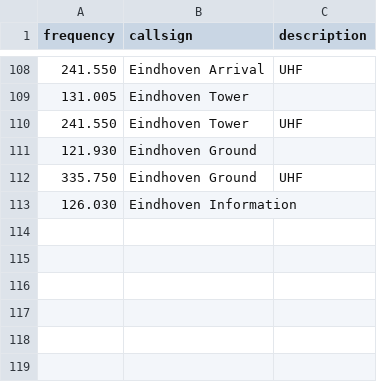
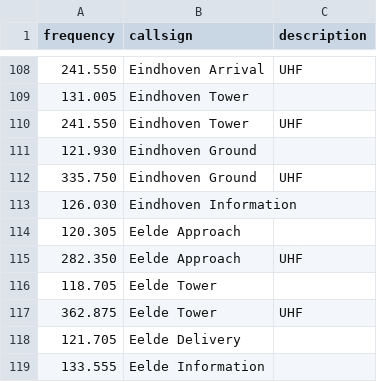
Before and after one commit to reening/frequenties, a CSV file: airband.csv, drawn as a sheet; only a part is shown, gaps mark what is left out; the diff names each change by its address in the sheet, - before the commit and + after, or states it on an @@ line.

Commit message:
Add Eelde frequencies

```diff
--- a/airband.csv
+++ b/airband.csv
+row 114: 120.305 | Eelde Approach
+row 115: 282.350 | Eelde Approach | UHF
+row 116: 118.705 | Eelde Tower
+row 117: 362.875 | Eelde Tower | UHF
+row 118: 121.705 | Eelde Delivery
+row 119: 133.555 | Eelde Information
```
